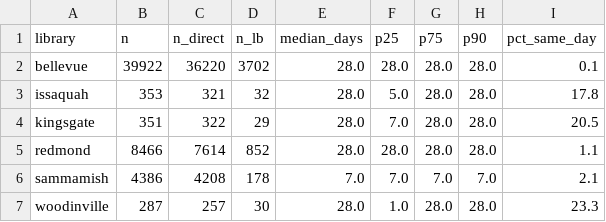
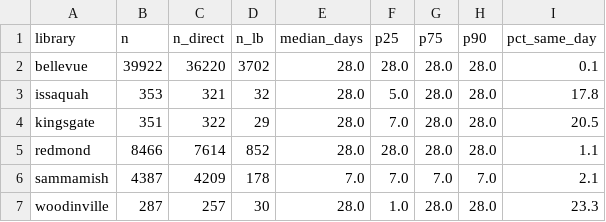
Before and after one commit to jschell/KCLS-room-tracker, a CSV file: data/reports/lead_times.csv, drawn as a sheet.

```diff
--- a/data/reports/lead_times.csv
+++ b/data/reports/lead_times.csv
@@ -5,3 +5,3 @@ kingsgate,351,322,29,28.0,7.0,28.0,28.0,20.5
 redmond,8466,7614,852,28.0,28.0,28.0,28.0,1.1
-sammamish,4386,4208,178,7.0,7.0,7.0,7.0,2.1
+sammamish,4387,4209,178,7.0,7.0,7.0,7.0,2.1
 woodinville,287,257,30,28.0,1.0,28.0,28.0,23.3
```
Also changed, not shown: data/reports/heatmap.csv, 4 other files.
